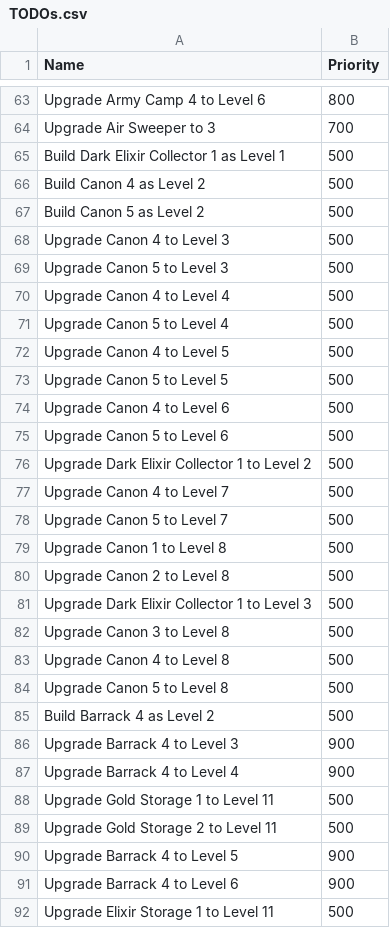
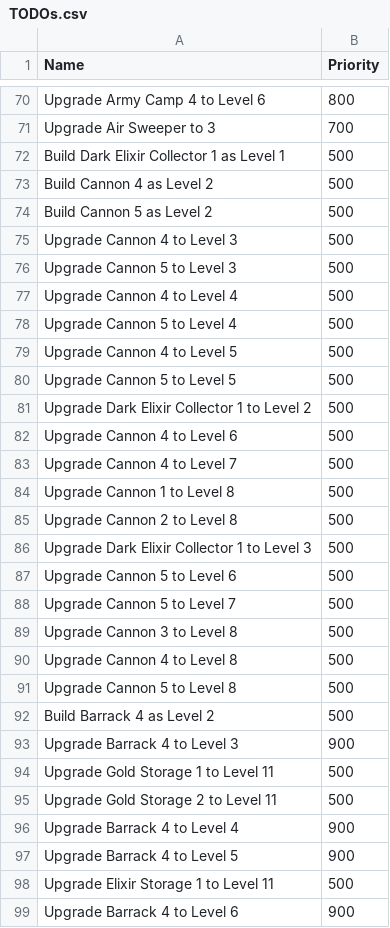
Before and after one commit to coolo/drunken-adventure, a CSV file: coc/tj/TODOs.csv, drawn as a sheet; only a part is shown, gaps mark what is left out; the diff covers the shown part only.

```diff
--- a/coc/tj/TODOs.csv
+++ b/coc/tj/TODOs.csv
@@ -65,28 +72,28 @@
 "Build Dark Elixir Collector 1 as Level 1",500
-"Build Canon 4 as Level 2",500
-"Build Canon 5 as Level 2",500
-"Upgrade Canon 4 to Level 3",500
-"Upgrade Canon 5 to Level 3",500
-"Upgrade Canon 4 to Level 4",500
-"Upgrade Canon 5 to Level 4",500
-"Upgrade Canon 4 to Level 5",500
-"Upgrade Canon 5 to Level 5",500
-"Upgrade Canon 4 to Level 6",500
-"Upgrade Canon 5 to Level 6",500
+"Build Cannon 4 as Level 2",500
+"Build Cannon 5 as Level 2",500
+"Upgrade Cannon 4 to Level 3",500
+"Upgrade Cannon 5 to Level 3",500
+"Upgrade Cannon 4 to Level 4",500
+"Upgrade Cannon 5 to Level 4",500
+"Upgrade Cannon 4 to Level 5",500
+"Upgrade Cannon 5 to Level 5",500
 "Upgrade Dark Elixir Collector 1 to Level 2",500
-"Upgrade Canon 4 to Level 7",500
-"Upgrade Canon 5 to Level 7",500
-"Upgrade Canon 1 to Level 8",500
-"Upgrade Canon 2 to Level 8",500
+"Upgrade Cannon 4 to Level 6",500
+"Upgrade Cannon 4 to Level 7",500
+"Upgrade Cannon 1 to Level 8",500
+"Upgrade Cannon 2 to Level 8",500
 "Upgrade Dark Elixir Collector 1 to Level 3",500
-"Upgrade Canon 3 to Level 8",500
-"Upgrade Canon 4 to Level 8",500
-"Upgrade Canon 5 to Level 8",500
+"Upgrade Cannon 5 to Level 6",500
+"Upgrade Cannon 5 to Level 7",500
+"Upgrade Cannon 3 to Level 8",500
+"Upgrade Cannon 4 to Level 8",500
+"Upgrade Cannon 5 to Level 8",500
 "Build Barrack 4 as Level 2",500
 "Upgrade Barrack 4 to Level 3",900
-"Upgrade Barrack 4 to Level 4",900
 "Upgrade Gold Storage 1 to Level 11",500
 "Upgrade Gold Storage 2 to Level 11",500
+"Upgrade Barrack 4 to Level 4",900
 "Upgrade Barrack 4 to Level 5",900
+"Upgrade Elixir Storage 1 to Level 11",500
 "Upgrade Barrack 4 to Level 6",900
-"Upgrade Elixir Storage 1 to Level 11",500
```
Also changed, not shown: 12 added rows, 12 removed rows, 70 moved rows and 28 edited cells elsewhere in this file, 13 other files.
